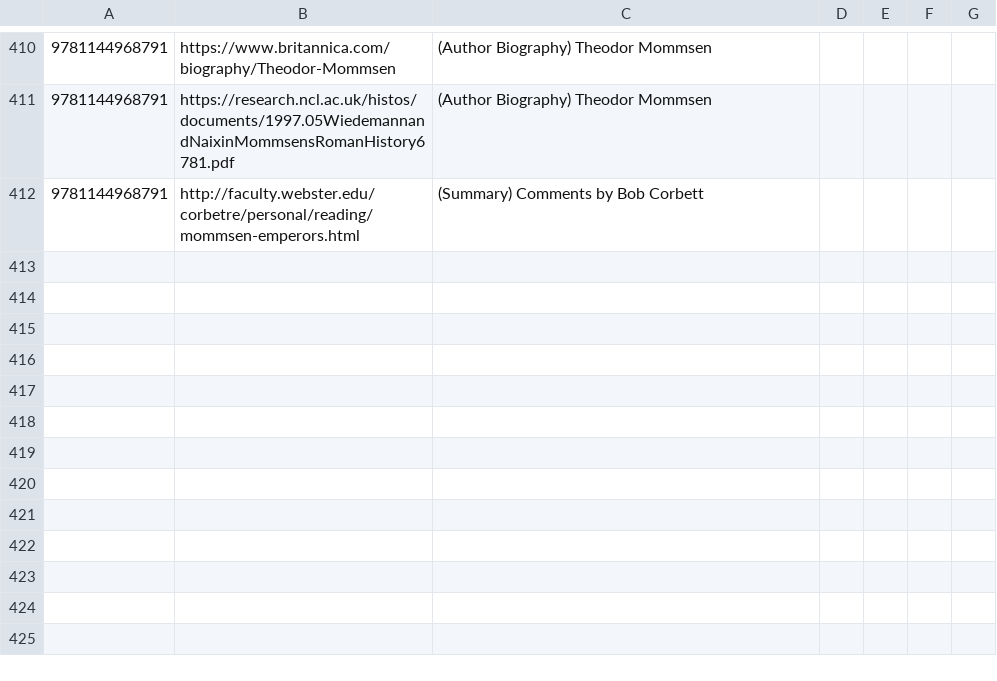
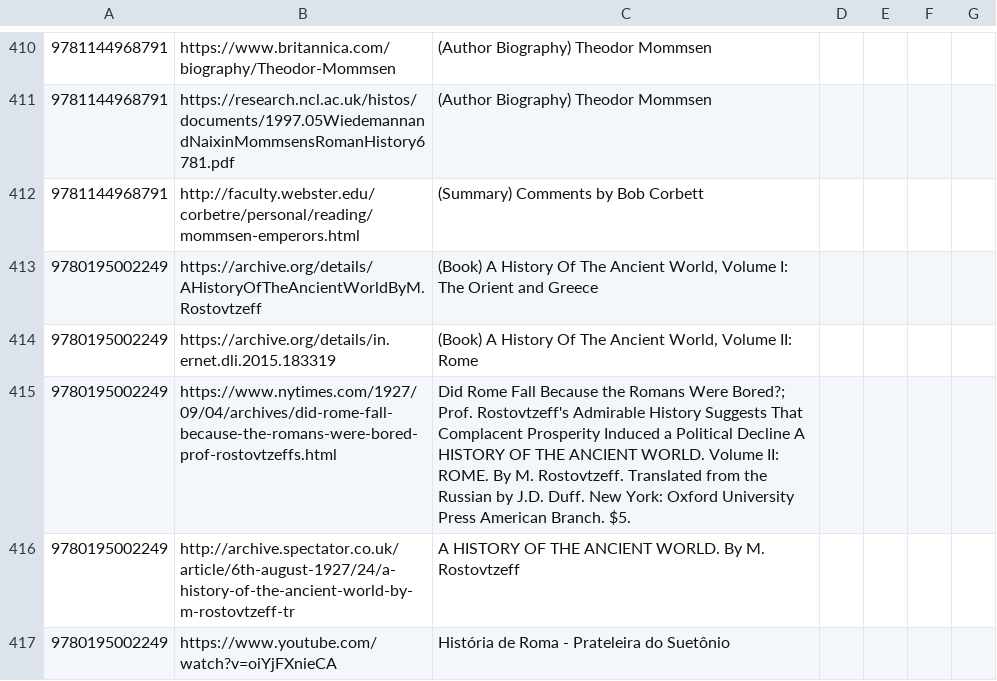
Before and after one commit to xunilrj/xunilrj.github.io, a CSV file: livrosdb/suggestion.links.csv, drawn as a sheet; only a part is shown, gaps mark what is left out.

Commit message:
History of Rome

```diff
--- a/livrosdb/suggestion.links.csv
+++ b/livrosdb/suggestion.links.csv
@@ -412 +412,6 @@
 "9781144968791";"http://faculty.webster.edu/corbetre/personal/reading/mommsen-emperors.html";"(Summary) Comments by Bob Corbett"
+"9780195002249";"https://archive.org/details/AHistoryOfTheAncientWorldByM.Rostovtzeff";"(Book) A History Of The Ancient World, Volume I: The Orient and Greece"
+"9780195002249";"https://archive.org/details/in.ernet.dli.2015.183319";"(Book) A History Of The Ancient World, Volume II: Rome"
+"9780195002249";"https://www.nytimes.com/1927/09/04/archives/did-rome-fall-because-the-romans-were-bored-prof-rostovtzeffs.html";"Did Rome Fall Because the Romans Were Bored?; Prof. Rostovtzeff's Admirable History Suggests That Complacent Prosperity Induced a Political Decline A HISTORY OF THE ANCIENT WORLD. Volume II: ROME. By M. Rostovtzeff. Translated from the Russian by J.D. Duff. New York: Oxford University Press American Branch. $5."
+"9780195002249";"http://archive.spectator.co.uk/article/6th-august-1927/24/a-history-of-the-ancient-world-by-m-rostovtzeff-tr";"A HISTORY OF THE ANCIENT WORLD. By M. Rostovtzeff"
+"9780195002249";"https://www.youtube.com/watch?v=oiYjFXnieCA";"História de Roma - Prateleira do Suetônio"
```
Also changed, not shown: livrosdb/books.csv, 1 other file.
